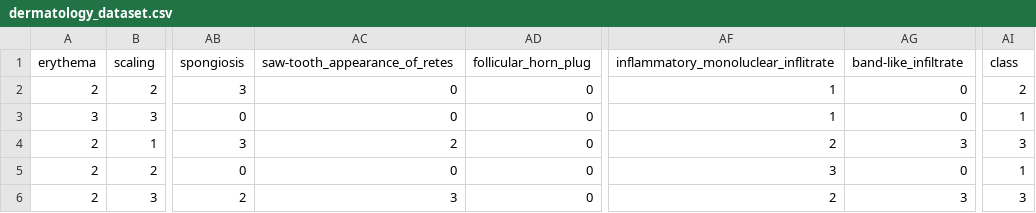
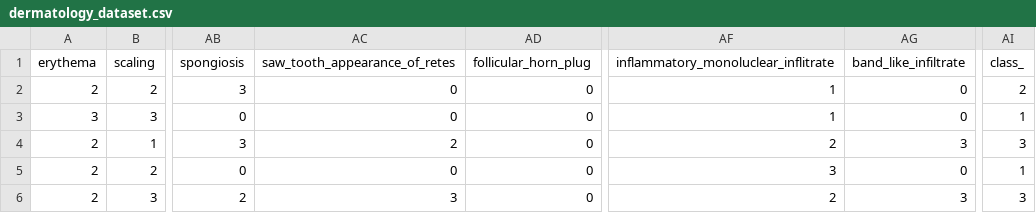
Before and after one commit to KajetanPrystasz/dermclass, a CSV file: src/dermclass_structured/dermclass_structured/datasets/dermatology_dataset.csv, drawn as a sheet; only a part is shown, gaps mark what is left out; the diff names each change by its address in the sheet, - before the commit and + after, or states it on an @@ line.

```diff
--- a/src/dermclass_structured/dermclass_structured/datasets/dermatology_dataset.csv
+++ b/src/dermclass_structured/dermclass_structured/datasets/dermatology_dataset.csv
-AC1: saw-tooth_appearance_of_retes
+AC1: saw_tooth_appearance_of_retes
-AG1: band-like_infiltrate
+AG1: band_like_infiltrate
-AI1: class
+AI1: class_
```
Also changed, not shown: 16 other files.
